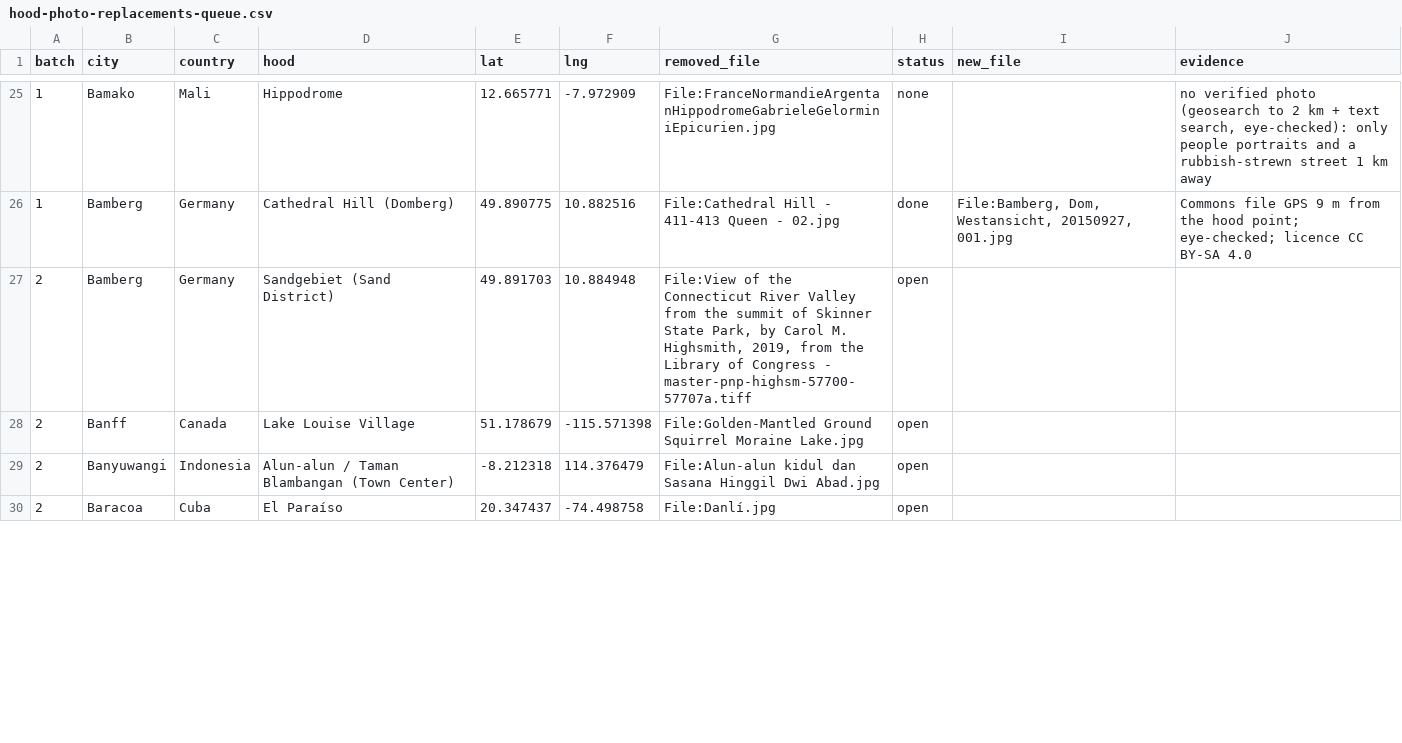
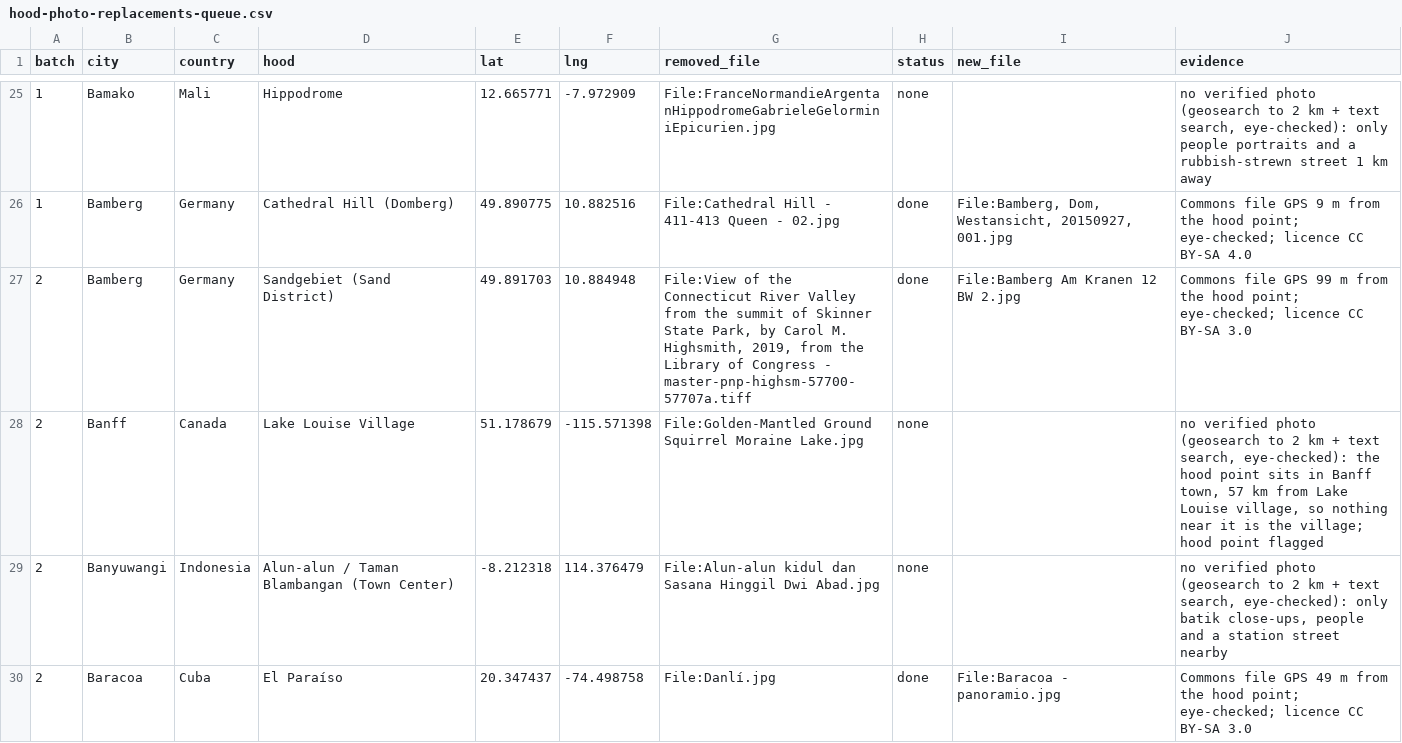
Before and after one commit to scjwolin57/Never-Roam-Alone, a CSV file: _needs-attention/hood-photo-replacements-queue.csv, drawn as a sheet; only a part is shown, gaps mark what is left out; the diff covers the shown part only.

```diff
--- a/_needs-attention/hood-photo-replacements-queue.csv
+++ b/_needs-attention/hood-photo-replacements-queue.csv
@@ -26,5 +26,5 @@ batch,city,country,hood,lat,lng,removed_file,status,new_file,evidence
 1,Bamberg,Germany,Cathedral Hill (Domberg),49.890775,10.882516,File:Cathedral Hill - 411-413 Queen - 02.jpg,done,"File:Bamberg, Dom, Westansicht, 20150927, 001.jpg",Commons file GPS 9 m from the hood point; eye-checked; licence CC BY-SA 4.0
-2,Bamberg,Germany,Sandgebiet (Sand District),49.891703,10.884948,"File:View of the Connecticut River Valley from the summit of Skinner State Park, by Carol M. Highsmith, 2019, from the Library of Congress - master-pnp-highsm-57700-57707a.tiff",open,,
-2,Banff,Canada,Lake Louise Village,51.178679,-115.571398,File:Golden-Mantled Ground Squirrel Moraine Lake.jpg,open,,
-2,Banyuwangi,Indonesia,Alun-alun / Taman Blambangan (Town Center),-8.212318,114.376479,File:Alun-alun kidul dan Sasana Hinggil Dwi Abad.jpg,open,,
-2,Baracoa,Cuba,El Paraíso,20.347437,-74.498758,File:Danlí.jpg,open,,
+2,Bamberg,Germany,Sandgebiet (Sand District),49.891703,10.884948,"File:View of the Connecticut River Valley from the summit of Skinner State Park, by Carol M. Highsmith, 2019, from the Library of Congress - master-pnp-highsm-57700-57707a.tiff",done,File:Bamberg Am Kranen 12 BW 2.jpg,Commons file GPS 99 m from the hood point; eye-checked; licence CC BY-SA 3.0
+2,Banff,Canada,Lake Louise Village,51.178679,-115.571398,File:Golden-Mantled Ground Squirrel Moraine Lake.jpg,none,,"no verified photo (geosearch to 2 km + text search, eye-checked): the hood point sits in Banff town, 57 km from Lake Louise village, so nothing near it is the village; hood point flagged"
+2,Banyuwangi,Indonesia,Alun-alun / Taman Blambangan (Town Center),-8.212318,114.376479,File:Alun-alun kidul dan Sasana Hinggil Dwi Abad.jpg,none,,"no verified photo (geosearch to 2 km + text search, eye-checked): only batik close-ups, people and a station street nearby"
+2,Baracoa,Cuba,El Paraíso,20.347437,-74.498758,File:Danlí.jpg,done,File:Baracoa - panoramio.jpg,Commons file GPS 49 m from the hood point; eye-checked; licence CC BY-SA 3.0
```
Also changed, not shown: 58 edited cells elsewhere in this file, 39 other files.
